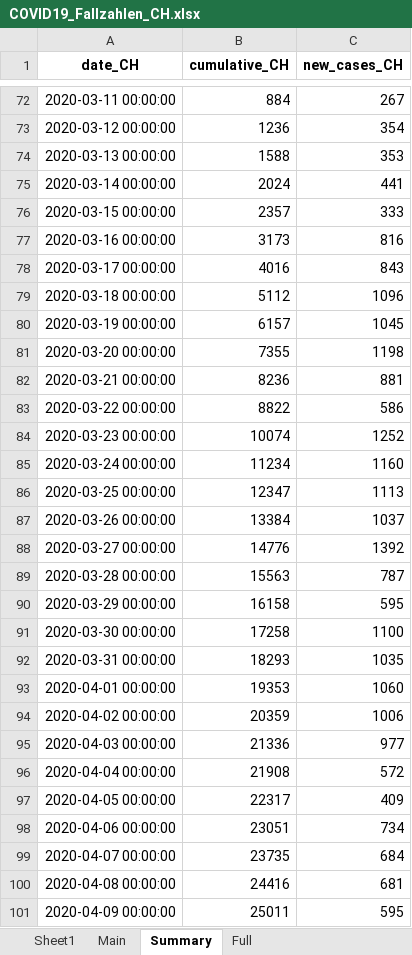
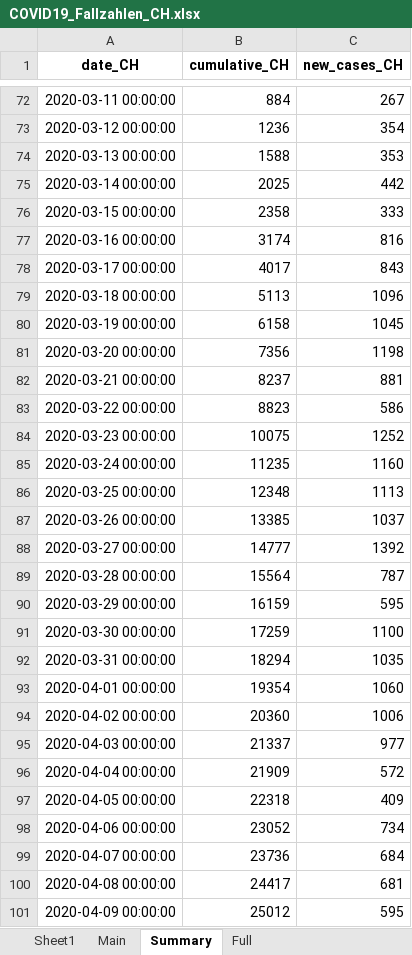
Before and after one commit to esolodko/p1_pub, an Excel workbook: xlsx_data/COVID19_Fallzahlen_CH.xlsx, sheet Summary, drawn as a sheet; only a part is shown, gaps mark what is left out; values as stored, in another font and other column widths than the file's, no borders; the diff covers the shown part only; the diff names each change by its address in the sheet, - before the commit and + after, or states it on an @@ line.

```diff
--- a/xlsx_data/COVID19_Fallzahlen_CH.xlsx (sheet Summary)
+++ b/xlsx_data/COVID19_Fallzahlen_CH.xlsx (sheet Summary)
-B75 (cumulative_CH): 2024
+B75 (cumulative_CH): 2025
-C75 (new_cases_CH): 441
+C75 (new_cases_CH): 442
-B76 (cumulative_CH): 2357
+B76 (cumulative_CH): 2358
-B77 (cumulative_CH): 3173
+B77 (cumulative_CH): 3174
-B78 (cumulative_CH): 4016
+B78 (cumulative_CH): 4017
-B79 (cumulative_CH): 5112
+B79 (cumulative_CH): 5113
-B80 (cumulative_CH): 6157
+B80 (cumulative_CH): 6158
-B81 (cumulative_CH): 7355
+B81 (cumulative_CH): 7356
-B82 (cumulative_CH): 8236
+B82 (cumulative_CH): 8237
-B83 (cumulative_CH): 8822
+B83 (cumulative_CH): 8823
-B84 (cumulative_CH): 10074
+B84 (cumulative_CH): 10075
-B85 (cumulative_CH): 11234
+B85 (cumulative_CH): 11235
-B86 (cumulative_CH): 12347
+B86 (cumulative_CH): 12348
-B87 (cumulative_CH): 13384
+B87 (cumulative_CH): 13385
-B88 (cumulative_CH): 14776
+B88 (cumulative_CH): 14777
-B89 (cumulative_CH): 15563
+B89 (cumulative_CH): 15564
-B90 (cumulative_CH): 16158
+B90 (cumulative_CH): 16159
-B91 (cumulative_CH): 17258
+B91 (cumulative_CH): 17259
-B92 (cumulative_CH): 18293
+B92 (cumulative_CH): 18294
-B93 (cumulative_CH): 19353
+B93 (cumulative_CH): 19354
-B94 (cumulative_CH): 20359
+B94 (cumulative_CH): 20360
-B95 (cumulative_CH): 21336
+B95 (cumulative_CH): 21337
-B96 (cumulative_CH): 21908
+B96 (cumulative_CH): 21909
-B97 (cumulative_CH): 22317
+B97 (cumulative_CH): 22318
-B98 (cumulative_CH): 23051
+B98 (cumulative_CH): 23052
-B99 (cumulative_CH): 23735
+B99 (cumulative_CH): 23736
-B100 (cumulative_CH): 24416
+B100 (cumulative_CH): 24417
-B101 (cumulative_CH): 25011
+B101 (cumulative_CH): 25012
```
Also changed, not shown: other rows of this sheet, sheet Main, sheet Full.
